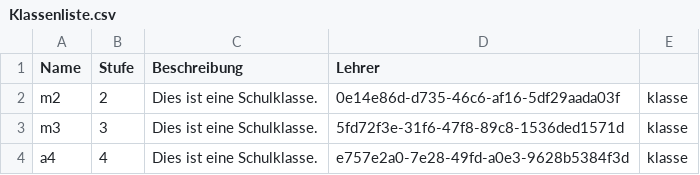
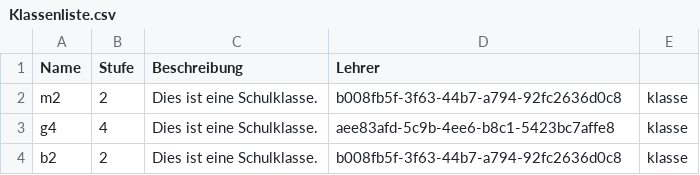
Before and after one commit to MBirkOK/Ganzheitliche_Aufgabe_Schuelerverwaltung, a CSV file: application/Klassenliste.csv, drawn as a sheet.

```diff
--- a/application/Klassenliste.csv
+++ b/application/Klassenliste.csv
@@ -1,4 +1,4 @@
 Name,Stufe,Beschreibung,Lehrer,
-m2,2,Dies ist eine Schulklasse.,0e14e86d-d735-46c6-af16-5df29aada03f,klasse,
-m3,3,Dies ist eine Schulklasse.,5fd72f3e-31f6-47f8-89c8-1536ded1571d,klasse,
-a4,4,Dies ist eine Schulklasse.,e757e2a0-7e28-49fd-a0e3-9628b5384f3d,klasse,
+m2,2,Dies ist eine Schulklasse.,b008fb5f-3f63-44b7-a794-92fc2636d0c8,klasse,
+g4,4,Dies ist eine Schulklasse.,aee83afd-5c9b-4ee6-b8c1-5423bc7affe8,klasse,
+b2,2,Dies ist eine Schulklasse.,b008fb5f-3f63-44b7-a794-92fc2636d0c8,klasse,
```
Also changed, not shown: application/testdata.csv, export.csv, 31 other files.
